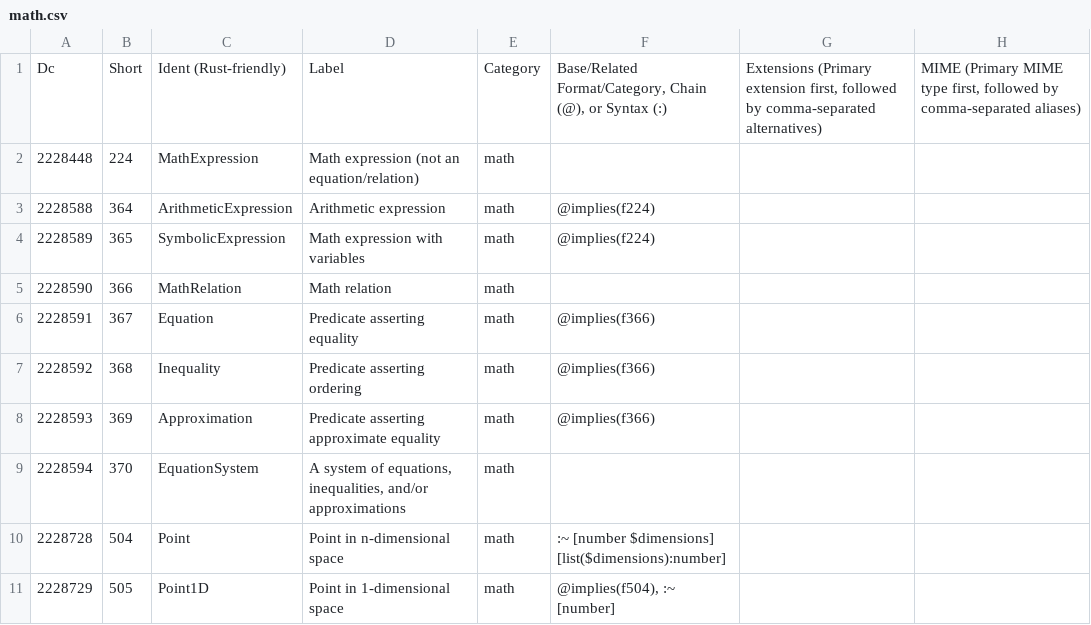
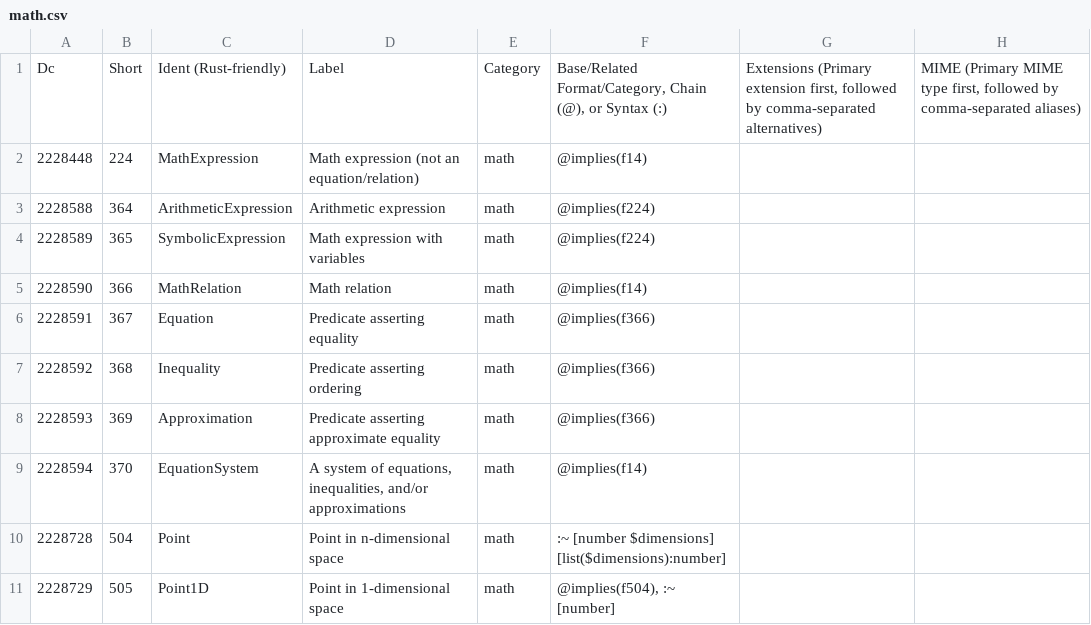
Before and after one commit to collectivetoolbox/collectivetoolbox, a CSV file: src/formats/dcdata/data/categories/formats/math.csv, drawn as a sheet; only a part is shown; the diff names each change by its address in the sheet, - before the commit and + after, or states it on an @@ line.

```diff
--- a/src/formats/dcdata/data/categories/formats/math.csv
+++ b/src/formats/dcdata/data/categories/formats/math.csv
-F2: (empty)
+F2: @implies(f14)
-F5: (empty)
+F5: @implies(f14)
-F9: (empty)
+F9: @implies(f14)
```
Also changed, not shown: src/formats/dcdata/data/categories/formats/identifier.csv, src/formats/dcdata/data/formats.generated.csv, 23 other files.
